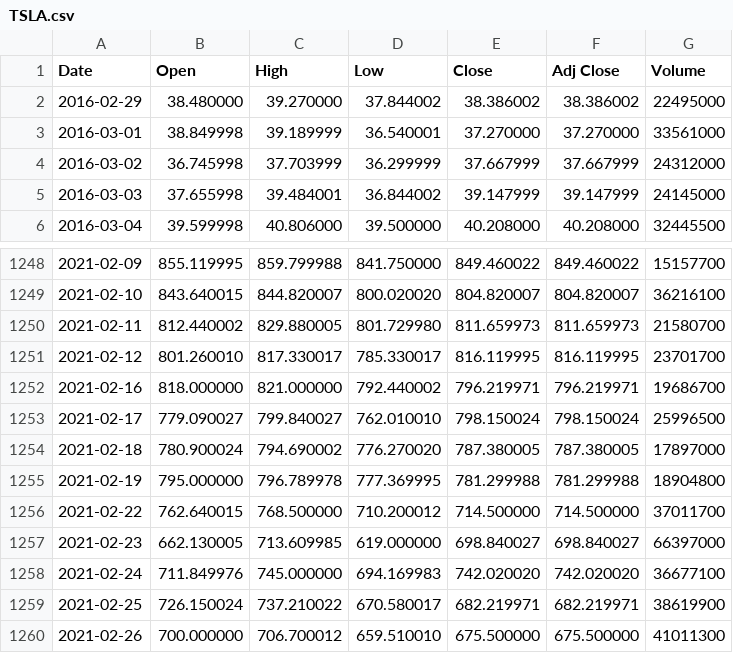
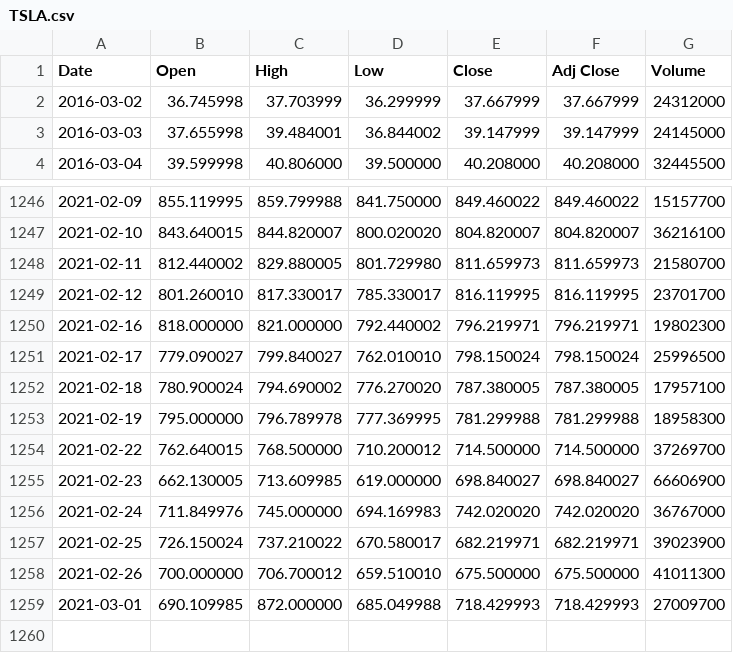
Before and after one commit to yabbou/python-data-science, a CSV file: hw_3/TSLA.csv, drawn as a sheet; only a part is shown, gaps mark what is left out.

```diff
--- a/hw_3/TSLA.csv
+++ b/hw_3/TSLA.csv
@@ -1,4 +1,2 @@
 Date,Open,High,Low,Close,Adj Close,Volume
-2016-02-29,38.480000,39.270000,37.844002,38.386002,38.386002,22495000
-2016-03-01,38.849998,39.189999,36.540001,37.270000,37.270000,33561000
 2016-03-02,36.745998,37.703999,36.299999,37.667999,37.667999,24312000
@@ -1251,10 +1249,11 @@ Date,Open,High,Low,Close,Adj Close,Volume
 2021-02-12,801.260010,817.330017,785.330017,816.119995,816.119995,23701700
-2021-02-16,818.000000,821.000000,792.440002,796.219971,796.219971,19686700
+2021-02-16,818.000000,821.000000,792.440002,796.219971,796.219971,19802300
 2021-02-17,779.090027,799.840027,762.010010,798.150024,798.150024,25996500
-2021-02-18,780.900024,794.690002,776.270020,787.380005,787.380005,17897000
-2021-02-19,795.000000,796.789978,777.369995,781.299988,781.299988,18904800
-2021-02-22,762.640015,768.500000,710.200012,714.500000,714.500000,37011700
-2021-02-23,662.130005,713.609985,619.000000,698.840027,698.840027,66397000
-2021-02-24,711.849976,745.000000,694.169983,742.020020,742.020020,36677100
-2021-02-25,726.150024,737.210022,670.580017,682.219971,682.219971,38619900
+2021-02-18,780.900024,794.690002,776.270020,787.380005,787.380005,17957100
+2021-02-19,795.000000,796.789978,777.369995,781.299988,781.299988,18958300
+2021-02-22,762.640015,768.500000,710.200012,714.500000,714.500000,37269700
+2021-02-23,662.130005,713.609985,619.000000,698.840027,698.840027,66606900
+2021-02-24,711.849976,745.000000,694.169983,742.020020,742.020020,36767000
+2021-02-25,726.150024,737.210022,670.580017,682.219971,682.219971,39023900
 2021-02-26,700.000000,706.700012,659.510010,675.500000,675.500000,41011300
+2021-03-01,690.109985,872.000000,685.049988,718.429993,718.429993,27009700
```
Also changed, not shown: 4 other files.
